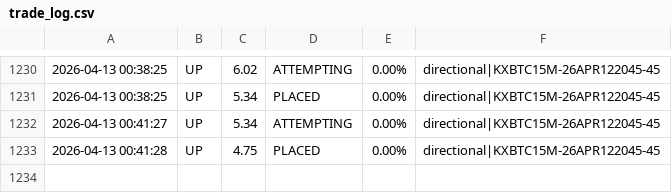
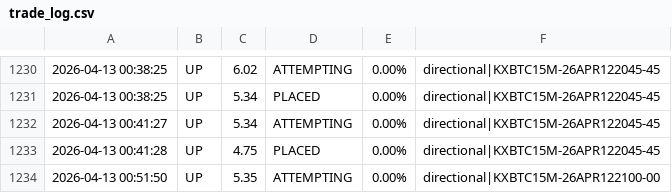
Before and after one commit to KeiserSoze222/Openclaw, a CSV file: trade_log.csv, drawn as a sheet; only a part is shown, gaps mark what is left out; the diff names each change by its address in the sheet, - before the commit and + after, or states it on an @@ line.

```diff
--- a/trade_log.csv
+++ b/trade_log.csv
+row 1234: 2026-04-13 00:51:50 | UP | 5.35 | ATTEMPTING | 0.00% | directional|KXBTC15M-26APR122100-00
```
Also changed, not shown: sol_trade_log.csv, 11 other files.
